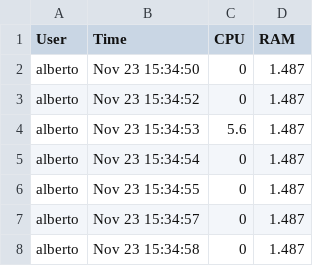
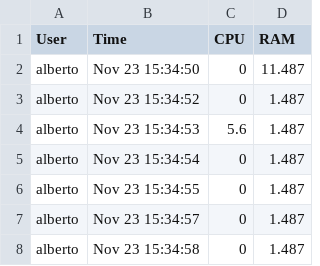
Before and after one commit to forrestburton/LC_Dashboard, a CSV file: src/graphs/metrics-bender-0.lucid.local.csv, drawn as a sheet; only a part is shown.

```diff
--- a/src/graphs/metrics-bender-0.lucid.local.csv
+++ b/src/graphs/metrics-bender-0.lucid.local.csv
@@ -1,3 +1,3 @@
 User,Time,CPU,RAM
-alberto,Nov 23 15:34:50,0,1.487
+alberto,Nov 23 15:34:50,0,11.487
 alberto,Nov 23 15:34:52,0,1.487
```
Also changed, not shown: 2 other files.
